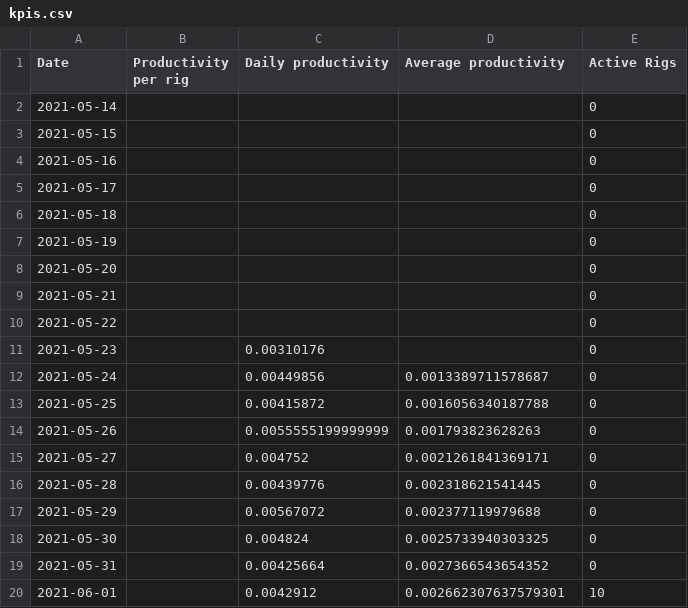
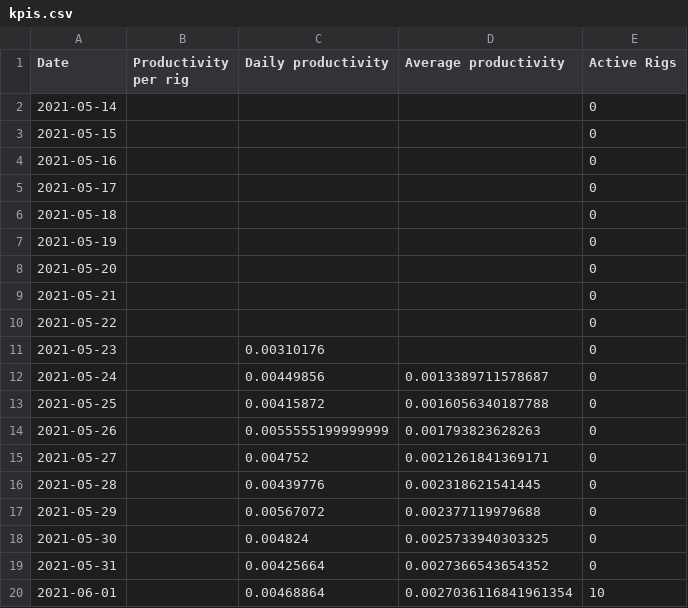
Before and after one commit to Mentalustig/Bitcoindashboard, a CSV file: kpis.csv, drawn as a sheet.

```diff
--- a/kpis.csv
+++ b/kpis.csv
@@ -19,2 +19,2 @@ Date,Productivity per rig,Daily productivity,Average productivity,Active Rigs
 2021-05-31,,0.00425664,0.0027366543654352,0
-2021-06-01,,0.0042912,0.002662307637579301,10
+2021-06-01,,0.00468864,0.0027036116841961354,10
```
Also changed, not shown: getrig.csv, totalvalue.csv, 2 other files.
